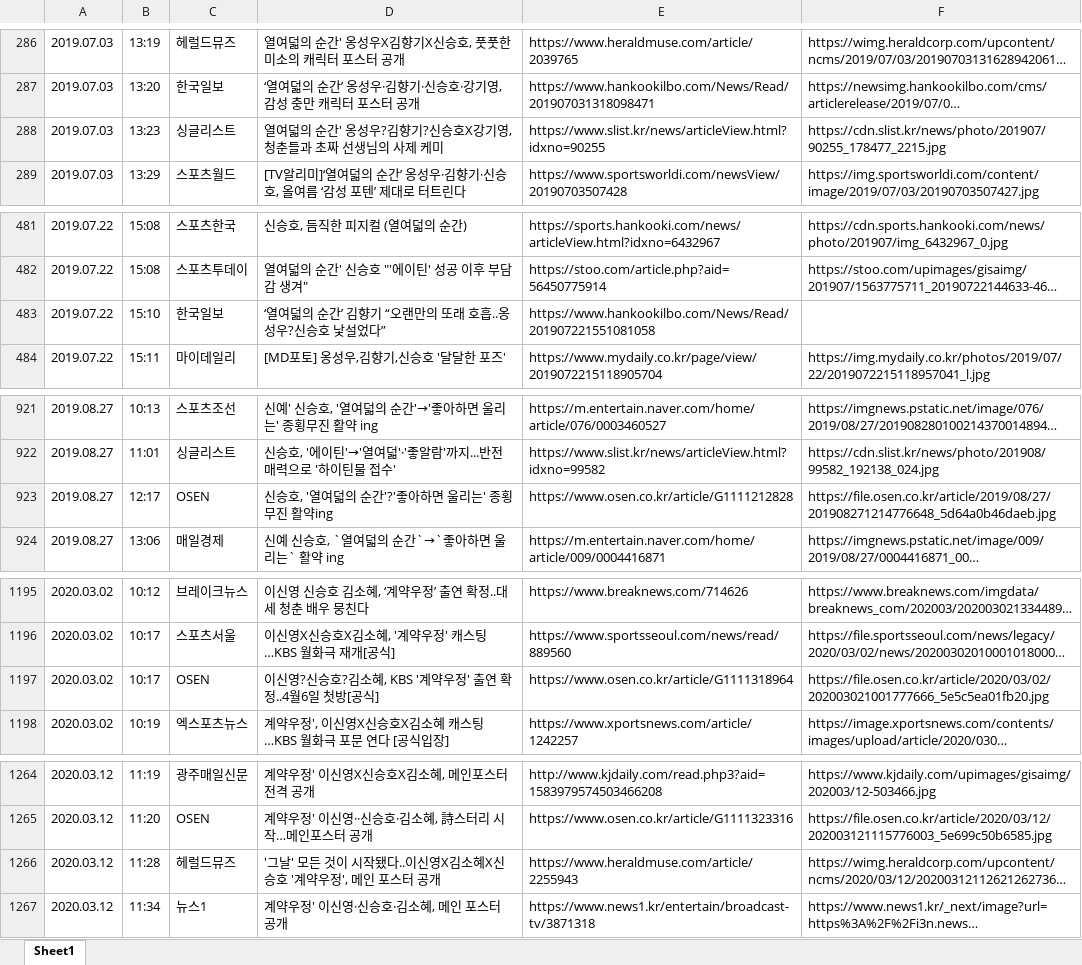
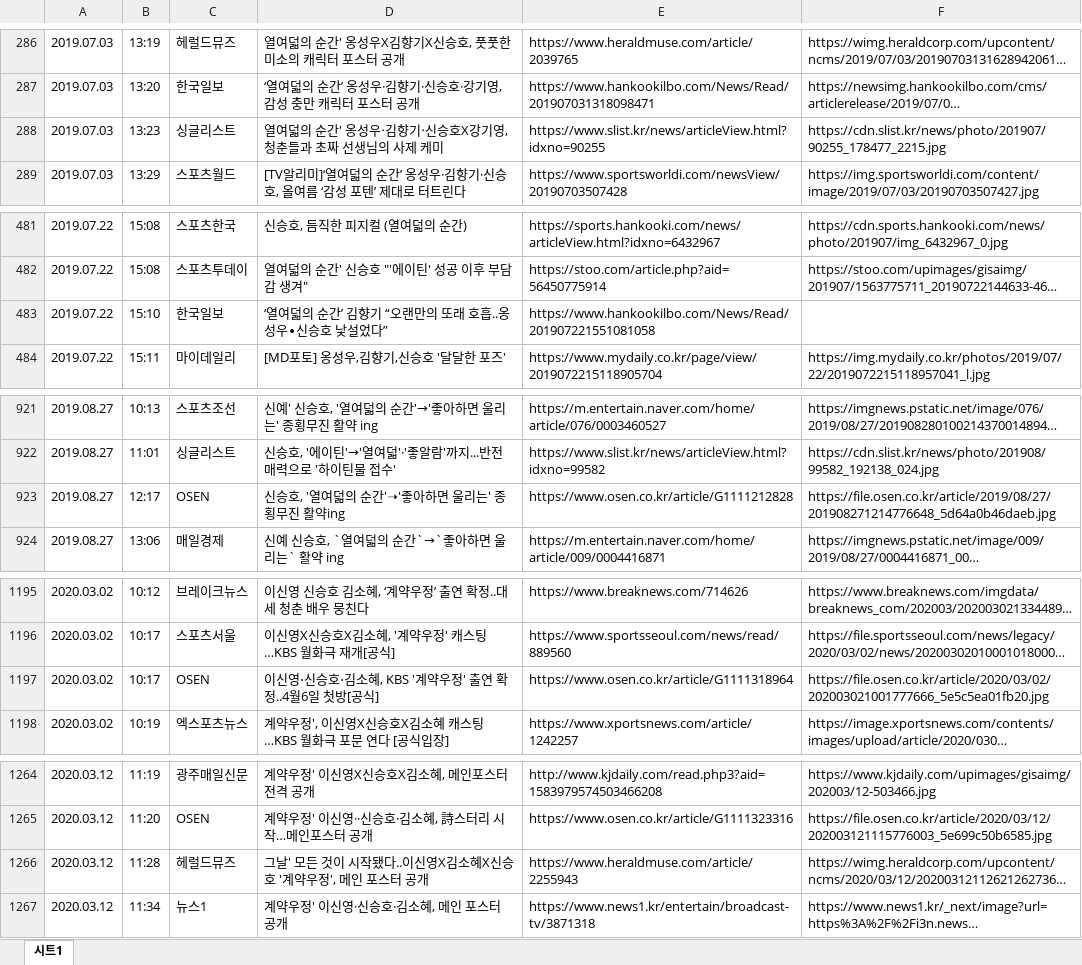
Before and after one commit to shinsholabs/ordinarydayswithshinsh, an Excel workbook: data/named.xlsx, sheet 시트1, drawn as a sheet; only a part is shown, gaps mark what is left out; long unchanged cells end in …; values as stored, in another font and other column widths than the file's, no cell formats; charts and pictures not drawn; the diff covers the shown part only; the diff names each change by its address in the sheet, - before the commit and + after, or states it on an @@ line.

```diff
--- a/data/named.xlsx (sheet 시트1)
+++ b/data/named.xlsx (sheet 시트1)
-sheet tab: Sheet1
+sheet tab: 시트1
-D288: 열여덟의 순간' 옹성우?김향기?신승호X강기영, 청춘들과 초짜 선생님의 사제 케미
+D288: 열여덟의 순간' 옹성우‧김향기‧신승호X강기영, 청춘들과 초짜 선생님의 사제 케미
-D483: ‘열여덟의 순간’ 김향기 “오랜만의 또래 호흡..옹성우?신승호 낯설었다”
+D483: ‘열여덟의 순간’ 김향기 “오랜만의 또래 호흡..옹성우∙신승호 낯설었다”
-D923: 신승호, '열여덟의 순간'?'좋아하면 울리는' 종횡무진 활약ing
+D923: 신승호, '열여덟의 순간'➝'좋아하면 울리는' 종횡무진 활약ing
-D1197: 이신영?신승호?김소혜, KBS '계약우정' 출연 확정..4월6일 첫방[공식]
+D1197: 이신영⋅신승호⋅김소혜, KBS '계약우정' 출연 확정..4월6일 첫방[공식]
-D1266: '그날' 모…
+D1266: 그날' 모…
```
Also changed, not shown: 15 added rows and 26 edited cells elsewhere in this sheet, cell formats, charts or pictures, 1 other file.
